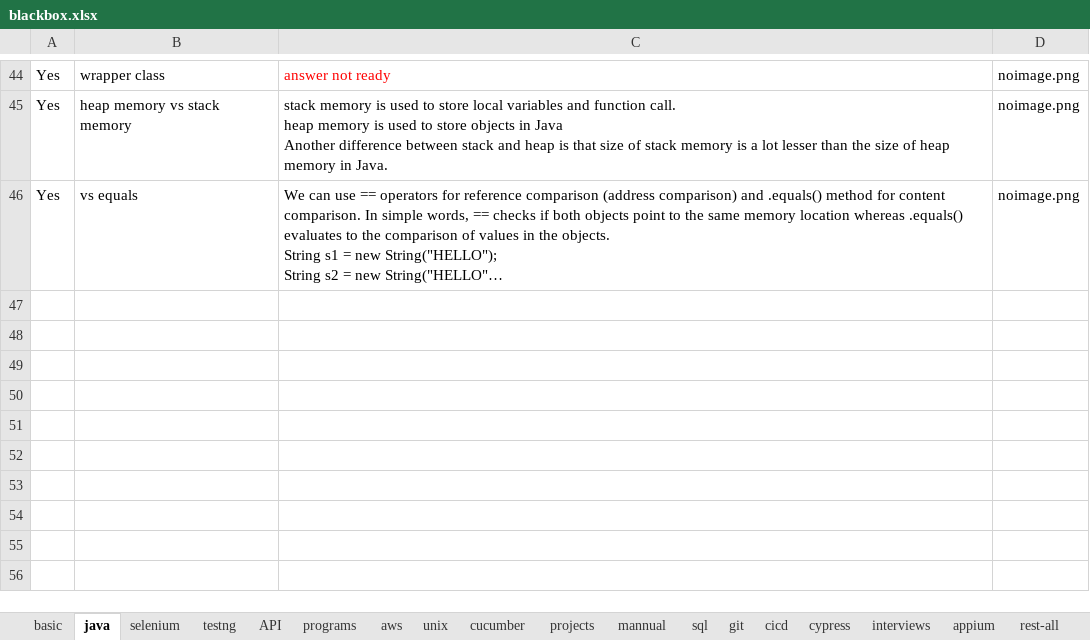
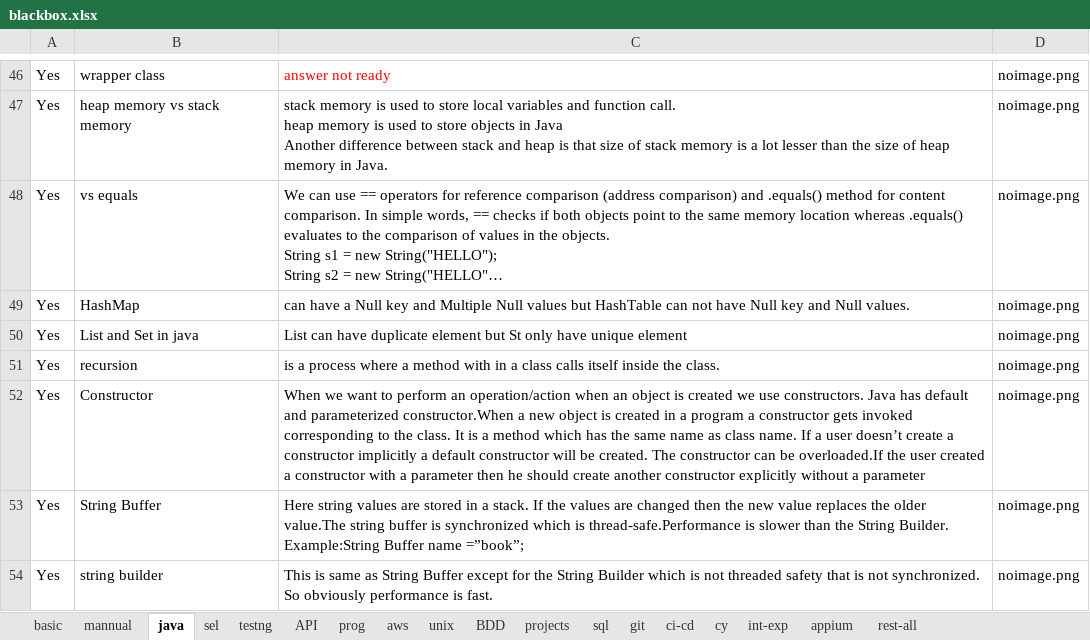
Before and after one commit to kasthurikranthikumar/pyweb, an Excel workbook: blackbox.xlsx, sheet java, drawn as a sheet; only a part is shown, gaps mark what is left out; long unchanged cells end in …; values as stored, in another font and other column widths than the file's, no borders; charts and pictures not drawn; ↵ is a line break in a cell; the diff covers the shown part only; the diff names each change by its address in the sheet, - before the commit and + after, or states it on an @@ line.

Commit message:
cypress

```diff
--- a/blackbox.xlsx (sheet java)
+++ b/blackbox.xlsx (sheet java)
-sheet tab: cicd
+sheet tab: ci-cd
-sheet tab: cypress
+sheet tab: cy
-sheet tab: interviews
+sheet tab: int-exp
-sheet tab: selenium
-sheet tab: programs
-sheet tab: cucumber
+sheet tab: sel
+sheet tab: prog
+sheet tab: BDD
@@ sheet tab order changed: basic | mannual | java | sel | testng | API | prog | aws | unix | BDD | projects | sql | git | ci-cd | cy | int-exp | appium | rest-all @@
+row 49: Yes | HashMap | can have a Null key and Multiple Null values but HashTable can not have Null key and Null values. | noimage.png
+row 50: Yes | List and Set in java | List can have duplicate element but St only have unique element | noimage.png
+row 51: Yes | recursion | is a process where a method with in a class calls itself inside the class. | noimage.png
+row 52: Yes | Constructor | When we want to perform an operation/action when an object is created we use constructors. Java has default and parameterized constructor.When a new object is created in a program a constructor gets invoked corresponding to the class. It is a method which has the same name as class name. If a user doesn’t create a constructor implicitly a default constructor will be created. The constructor can be overloaded.If the user created a constructor with a parameter then he should create another constructor explicitly without a parameter | noimage.png
+row 53: Yes | String Buffer | Here string values are stored in a stack. If the values are changed then the new value replaces the older value.The string buffer is synchronized which is thread-safe.Performance is slower than the String Builder. ↵ Example:String Buffer name =”book”; | noimage.png
+row 54: Yes | string builder | This is same as String Buffer except for the String Builder which is not threaded safety that is not synchronized. So obviously performance is fast. | noimage.png
```
Also changed, not shown: 7 added rows, 7 edited cells and cell formats elsewhere in this sheet, sheet cy, sheet API, sheet basic, sheet int-exp, sheet sql, sheet mannual, 6 more sheets.
